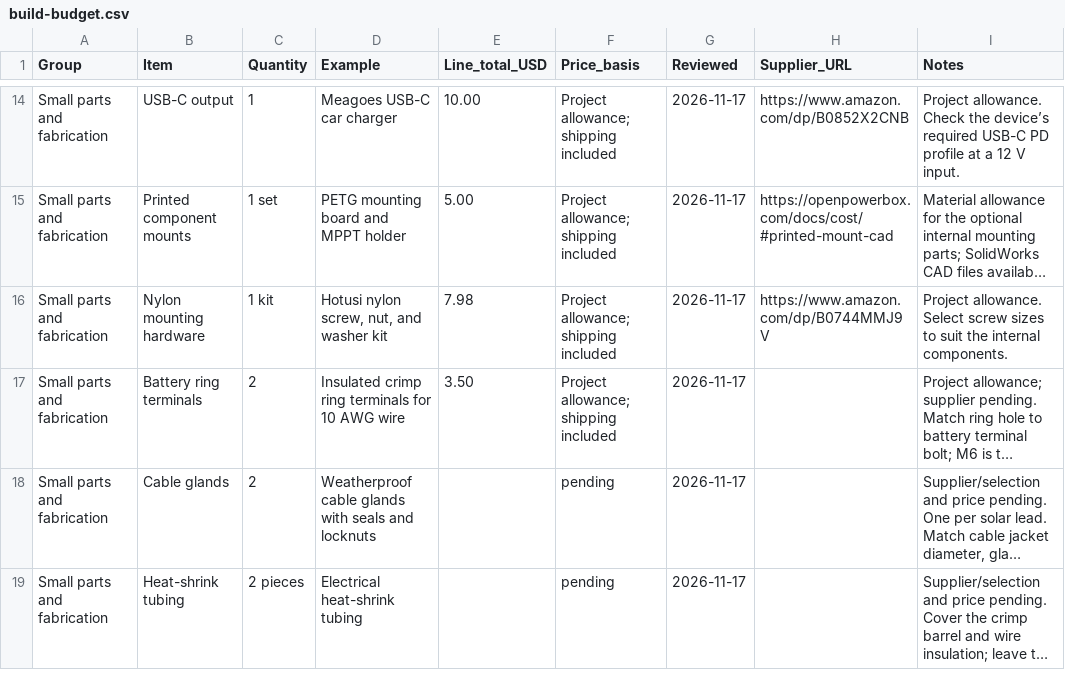
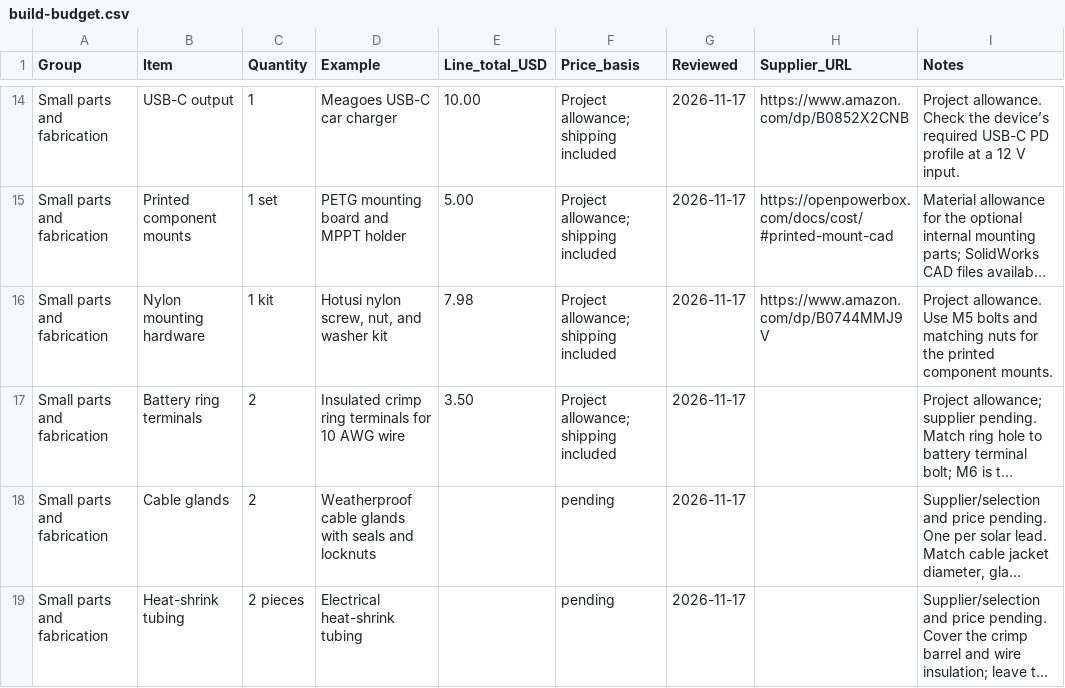
Before and after one commit to mallanin/solar-power-station, a CSV file: assets/downloads/build-budget.csv, drawn as a sheet; only a part is shown, gaps mark what is left out; long unchanged cells end in …; the diff names each change by its address in the sheet, - before the commit and + after, or states it on an @@ line.

Commit message:
Add concise final wiring steps and specify M5 mount hardware

```diff
--- a/assets/downloads/build-budget.csv
+++ b/assets/downloads/build-budget.csv
-I16 (Notes): Project allowance. Select screw sizes to suit the internal components.
+I16 (Notes): Project allowance. Use M5 bolts and matching nuts for the printed component mounts.
```
Also changed, not shown: 2 other files.
